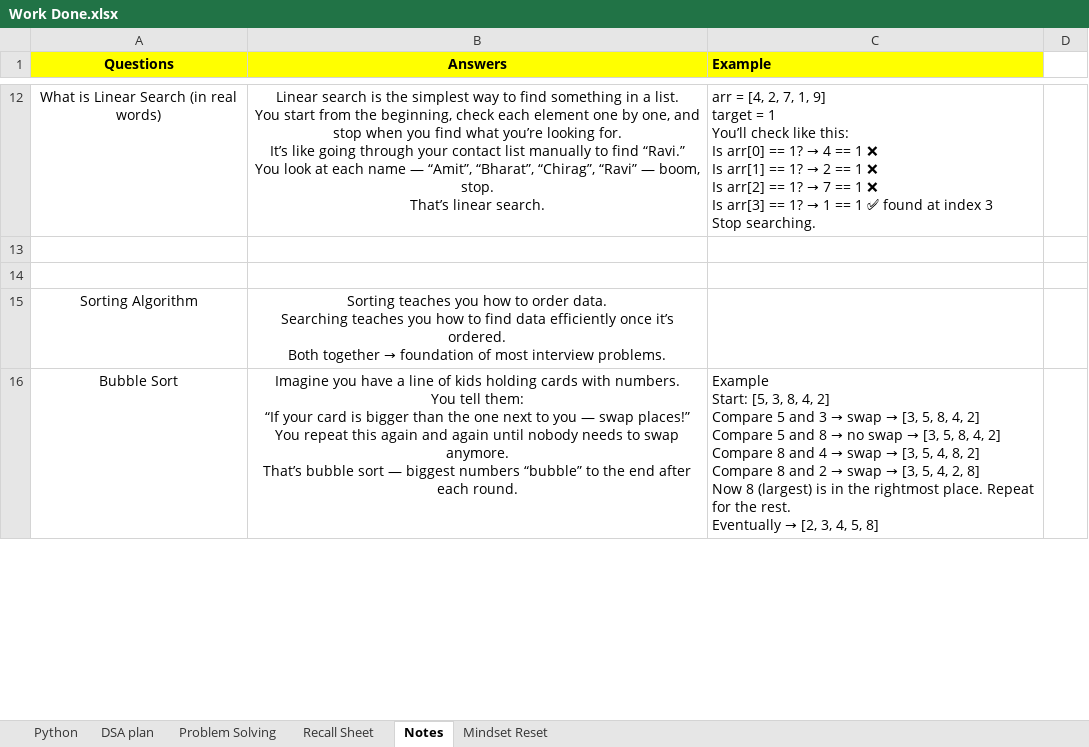
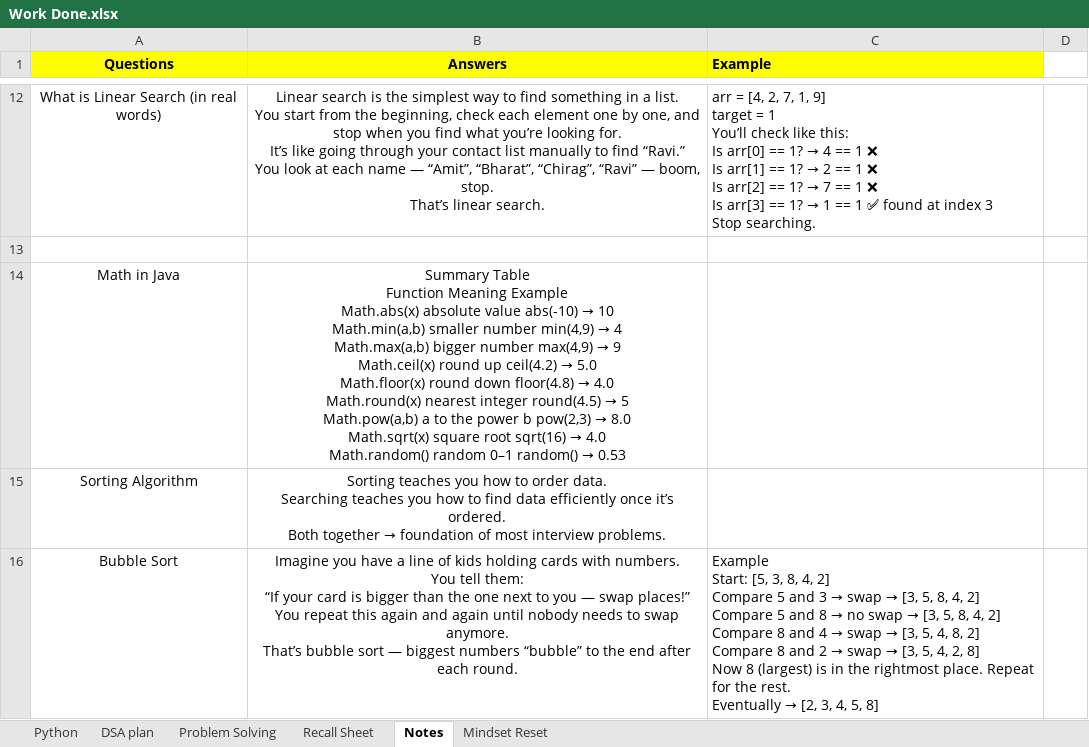
Before and after one commit to swarajp8020/DSA-Java-Practice, an Excel workbook: JavaPrograms/Work Done.xlsx, sheet Notes, drawn as a sheet; only a part is shown, gaps mark what is left out; values as stored, in another font and other column widths than the file's, no borders; ↵ is a line break in a cell; the diff names each change by its address in the sheet, - before the commit and + after, or states it on an @@ line.

```diff
--- a/JavaPrograms/Work Done.xlsx (sheet Notes)
+++ b/JavaPrograms/Work Done.xlsx (sheet Notes)
-row 14: (empty)
+row 14: Math in Java | Summary Table ↵ Function Meaning Example ↵ Math.abs(x) absolute value abs(-10) → 10 ↵ Math.min(a,b) smaller number min(4,9) → 4 ↵ Math.max(a,b) bigger number max(4,9) → 9 ↵ Math.ceil(x) round up ceil(4.2) → 5.0 ↵ Math.floor(x) round down floor(4.8) → 4.0 ↵ Math.round(x) nearest integer round(4.5) → 5 ↵ Math.pow(a,b) a to the power b pow(2,3) → 8.0 ↵ Math.sqrt(x) square root sqrt(16) → 4.0 ↵ Math.random() random 0–1 random() → 0.53
```
Also changed, not shown: 1 other file.
